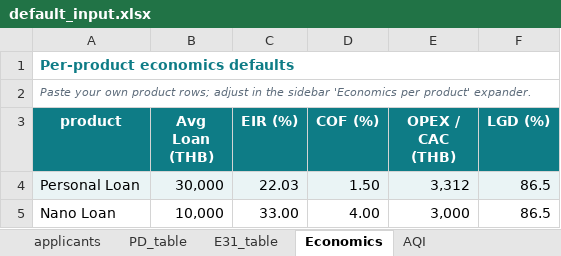
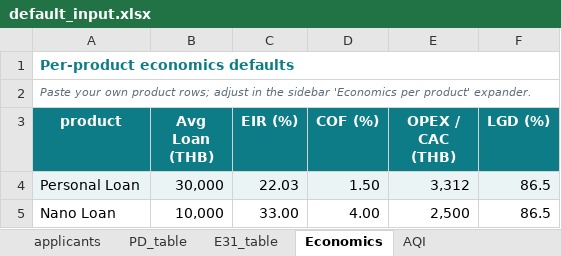
Before and after one commit to PurawitAek/cut-off, an Excel workbook: default_input.xlsx, sheet Economics, drawn as a sheet; values as stored, in another font and other column widths than the file's, no borders; the diff names each change by its address in the sheet, - before the commit and + after, or states it on an @@ line.

```diff
--- a/default_input.xlsx (sheet Economics)
+++ b/default_input.xlsx (sheet Economics)
-E5 (OPEX / CAC (THB)): 3,000
+E5 (OPEX / CAC (THB)): 2,500
```
Also changed, not shown: 7 other files.
